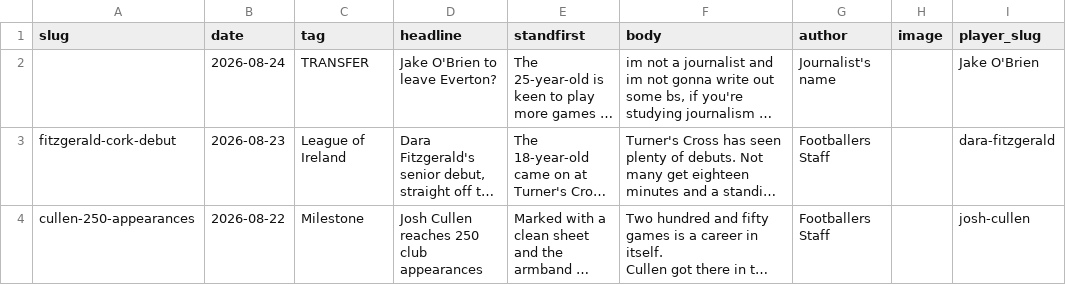
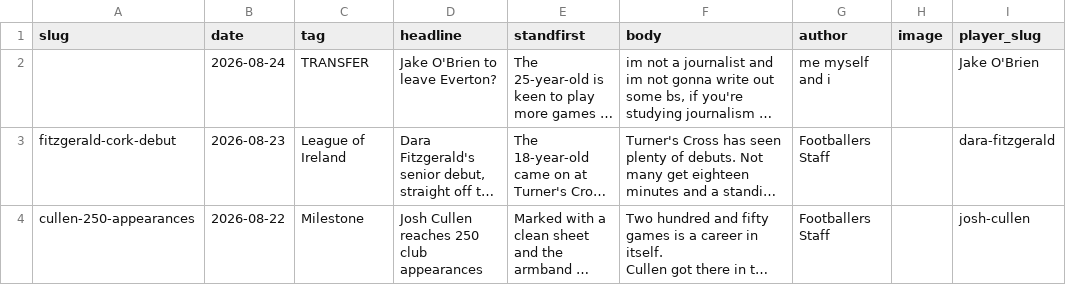
Before and after one commit to JustPatrickG/footballers.ie, a CSV file: data/manual/articles.csv, drawn as a sheet; long unchanged cells end in …; the diff names each change by its address in the sheet, - before the commit and + after, or states it on an @@ line.

Commit message:
Update data/manual/articles.csv via admin

```diff
--- a/data/manual/articles.csv
+++ b/data/manual/articles.csv
-G2 (author): Journalist's name
+G2 (author): me myself and i
```
